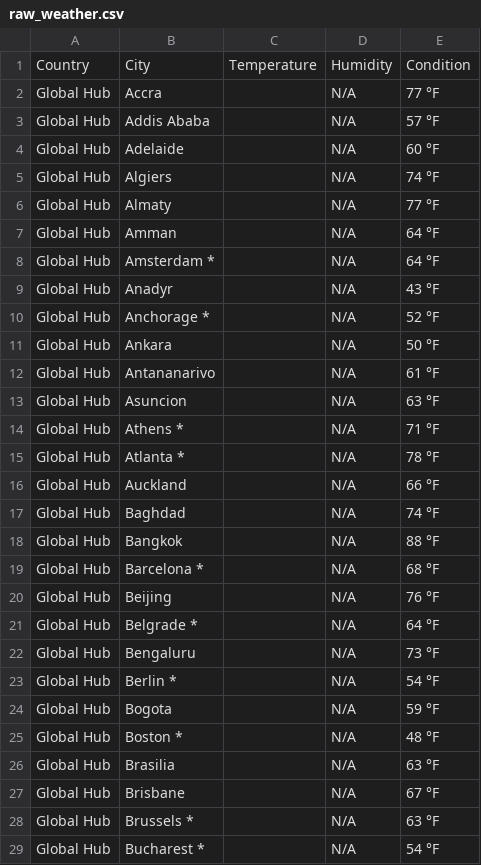
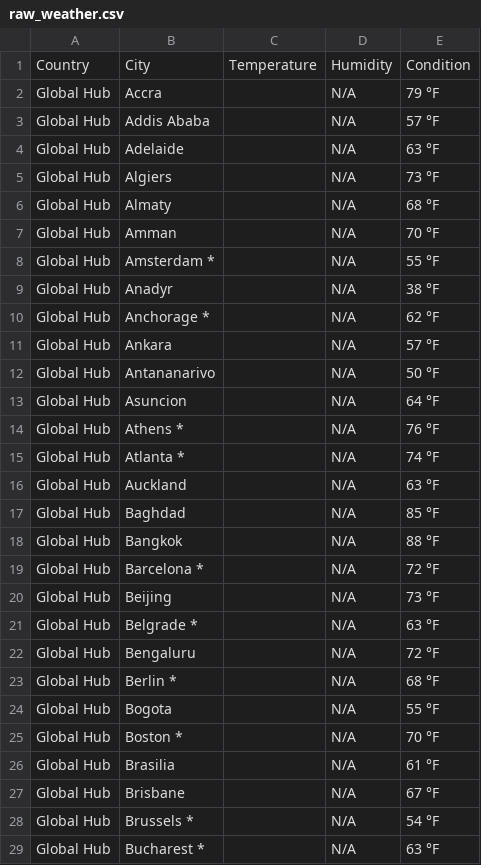
Before and after one commit to jspriya/web-scraping-capstone, a CSV file: data/raw_weather.csv, drawn as a sheet; only a part is shown; the diff covers the shown part only.

```diff
--- a/data/raw_weather.csv
+++ b/data/raw_weather.csv
@@ -1,29 +1,29 @@
 Country,City,Temperature,Humidity,Condition
-Global Hub,Accra,,N/A,77 °F
+Global Hub,Accra,,N/A,79 °F
 Global Hub,Addis Ababa,,N/A,57 °F
-Global Hub,Adelaide,,N/A,60 °F
-Global Hub,Algiers,,N/A,74 °F
-Global Hub,Almaty,,N/A,77 °F
-Global Hub,Amman,,N/A,64 °F
-Global Hub,Amsterdam *,,N/A,64 °F
-Global Hub,Anadyr,,N/A,43 °F
-Global Hub,Anchorage *,,N/A,52 °F
-Global Hub,Ankara,,N/A,50 °F
-Global Hub,Antananarivo,,N/A,61 °F
-Global Hub,Asuncion,,N/A,63 °F
-Global Hub,Athens *,,N/A,71 °F
-Global Hub,Atlanta *,,N/A,78 °F
-Global Hub,Auckland,,N/A,66 °F
-Global Hub,Baghdad,,N/A,74 °F
+Global Hub,Adelaide,,N/A,63 °F
+Global Hub,Algiers,,N/A,73 °F
+Global Hub,Almaty,,N/A,68 °F
+Global Hub,Amman,,N/A,70 °F
+Global Hub,Amsterdam *,,N/A,55 °F
+Global Hub,Anadyr,,N/A,38 °F
+Global Hub,Anchorage *,,N/A,62 °F
+Global Hub,Ankara,,N/A,57 °F
+Global Hub,Antananarivo,,N/A,50 °F
+Global Hub,Asuncion,,N/A,64 °F
+Global Hub,Athens *,,N/A,76 °F
+Global Hub,Atlanta *,,N/A,74 °F
+Global Hub,Auckland,,N/A,63 °F
+Global Hub,Baghdad,,N/A,85 °F
 Global Hub,Bangkok,,N/A,88 °F
-Global Hub,Barcelona *,,N/A,68 °F
-Global Hub,Beijing,,N/A,76 °F
-Global Hub,Belgrade *,,N/A,64 °F
-Global Hub,Bengaluru,,N/A,73 °F
-Global Hub,Berlin *,,N/A,54 °F
-Global Hub,Bogota,,N/A,59 °F
-Global Hub,Boston *,,N/A,48 °F
-Global Hub,Brasilia,,N/A,63 °F
+Global Hub,Barcelona *,,N/A,72 °F
+Global Hub,Beijing,,N/A,73 °F
+Global Hub,Belgrade *,,N/A,63 °F
+Global Hub,Bengaluru,,N/A,72 °F
+Global Hub,Berlin *,,N/A,68 °F
+Global Hub,Bogota,,N/A,55 °F
+Global Hub,Boston *,,N/A,70 °F
+Global Hub,Brasilia,,N/A,61 °F
 Global Hub,Brisbane,,N/A,67 °F
-Global Hub,Brussels *,,N/A,63 °F
-Global Hub,Bucharest *,,N/A,54 °F
+Global Hub,Brussels *,,N/A,54 °F
+Global Hub,Bucharest *,,N/A,63 °F
```
Also changed, not shown: 17 edited cells elsewhere in this file, data/cleaned_weather.csv, 5 other files.
